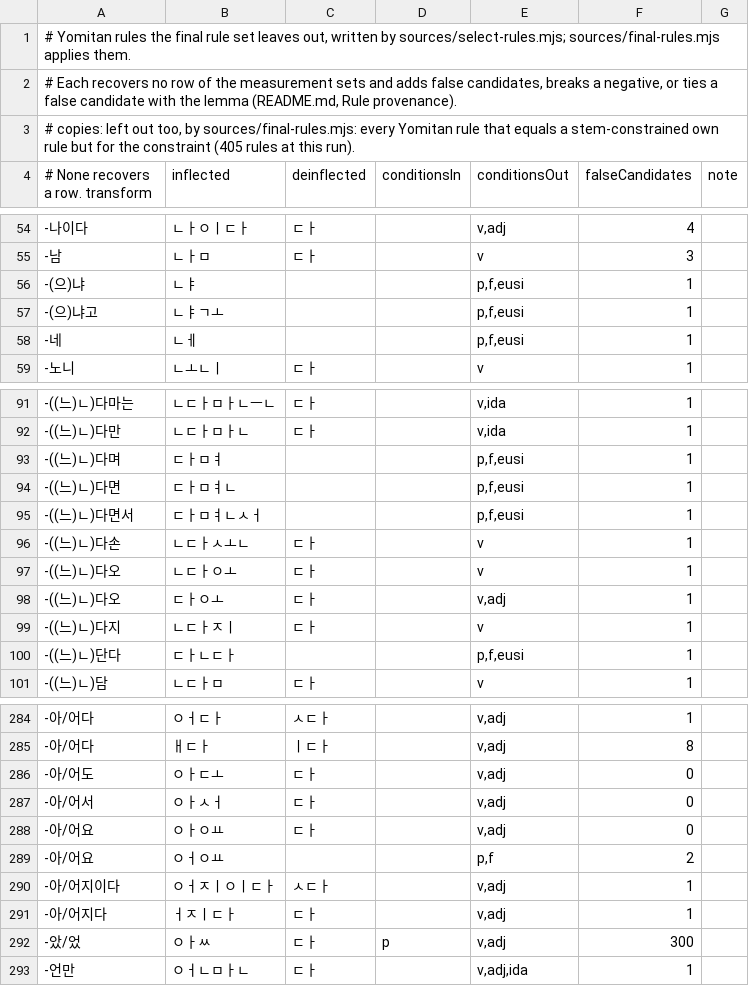
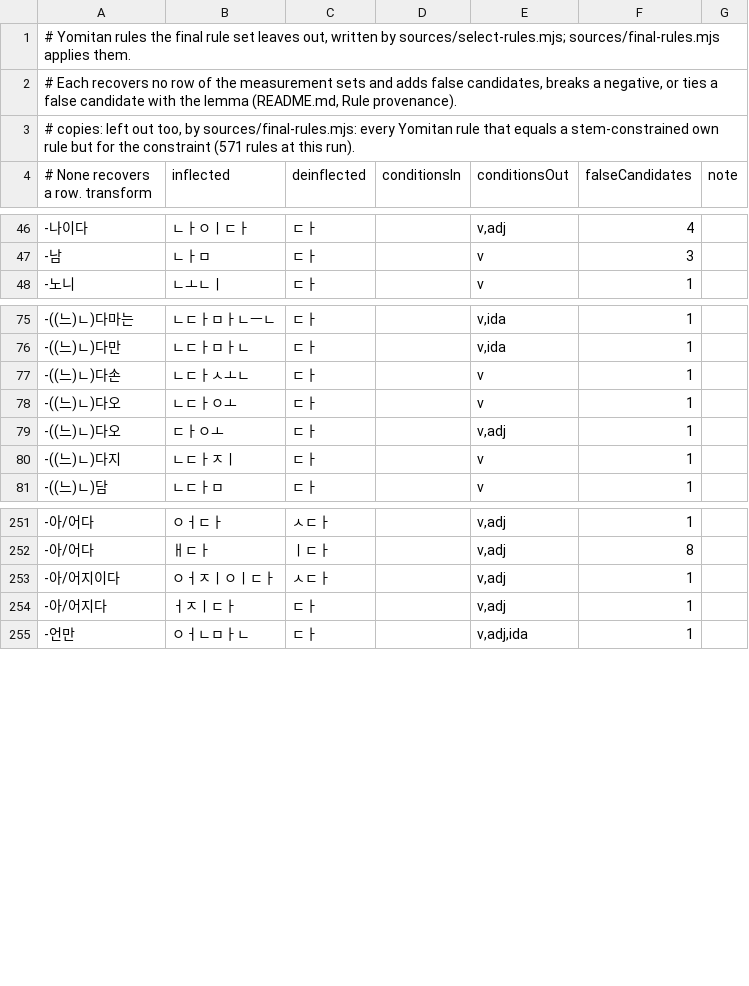
Before and after one commit to bee-san/hoshidicts, a TSV file: languages/ko/sources/removed-rules.tsv, drawn as a sheet; only a part is shown, gaps mark what is left out; the diff covers the shown part only.

Commit message:
ko: rerun sources/select-rules.mjs with the wider copies test
912 of Yomitan's rules are left out: 571 copies of own rules and the 341
rules sources/removed-rules.tsv lists. The final set has 3,027 rules (1,260
own, 1,767 Yomitan).

```diff
--- a/languages/ko/sources/removed-rules.tsv
+++ b/languages/ko/sources/removed-rules.tsv
@@ -2,3 +2,3 @@
 # Each recovers no row of the measurement sets and adds false candidates, breaks a negative, or ties a false candidate with the lemma (README.md, Rule provenance).
-# copies: left out too, by sources/final-rules.mjs: every Yomitan rule that equals a stem-constrained own rule but for the constraint (405 rules at this run).
+# copies: left out too, by sources/final-rules.mjs: every Yomitan rule that equals a stem-constrained own rule but for the constraint (571 rules at this run).
 # None recovers a row. transform	inflected	deinflected	conditionsIn	conditionsOut	falseCandidates	note
@@ -55,5 +47,2 @@
 -남	ㄴㅏㅁ	ㄷㅏ		v	3	
--(으)냐	ㄴㅑ			p,f,eusi	1	
--(으)냐고	ㄴㅑㄱㅗ			p,f,eusi	1	
--네	ㄴㅔ			p,f,eusi	1	
 -노니	ㄴㅗㄴㅣ	ㄷㅏ		v	1	
@@ -92,5 +76,2 @@
 -((느)ㄴ)다만	ㄴㄷㅏㅁㅏㄴ	ㄷㅏ		v,ida	1	
--((느)ㄴ)다며	ㄷㅏㅁㅕ			p,f,eusi	1	
--((느)ㄴ)다면	ㄷㅏㅁㅕㄴ			p,f,eusi	1	
--((느)ㄴ)다면서	ㄷㅏㅁㅕㄴㅅㅓ			p,f,eusi	1	
 -((느)ㄴ)다손	ㄴㄷㅏㅅㅗㄴ	ㄷㅏ		v	1	
@@ -99,3 +80,2 @@
 -((느)ㄴ)다지	ㄴㄷㅏㅈㅣ	ㄷㅏ		v	1	
--((느)ㄴ)단다	ㄷㅏㄴㄷㅏ			p,f,eusi	1	
 -((느)ㄴ)담	ㄴㄷㅏㅁ	ㄷㅏ		v	1	
@@ -285,9 +252,4 @@
 -아/어다	ㅐㄷㅏ	ㅣㄷㅏ		v,adj	8	
--아/어도	ㅇㅏㄷㅗ	ㄷㅏ		v,adj	0	
--아/어서	ㅇㅏㅅㅓ	ㄷㅏ		v,adj	0	
--아/어요	ㅇㅏㅇㅛ	ㄷㅏ		v,adj	0	
--아/어요	ㅇㅓㅇㅛ			p,f	2	
 -아/어지이다	ㅇㅓㅈㅣㅇㅣㄷㅏ	ㅅㄷㅏ		v,adj	1	
 -아/어지다	ㅓㅈㅣㄷㅏ	ㄷㅏ		v,adj	1	
--았/었	ㅇㅏㅆ	ㄷㅏ	p	v,adj	300	
 -언만	ㅇㅓㄴㅁㅏㄴ	ㄷㅏ		v,adj,ida	1	
```
Also changed, not shown: 31 removed rows and 3 edited cells elsewhere in this file, 2 other files.
